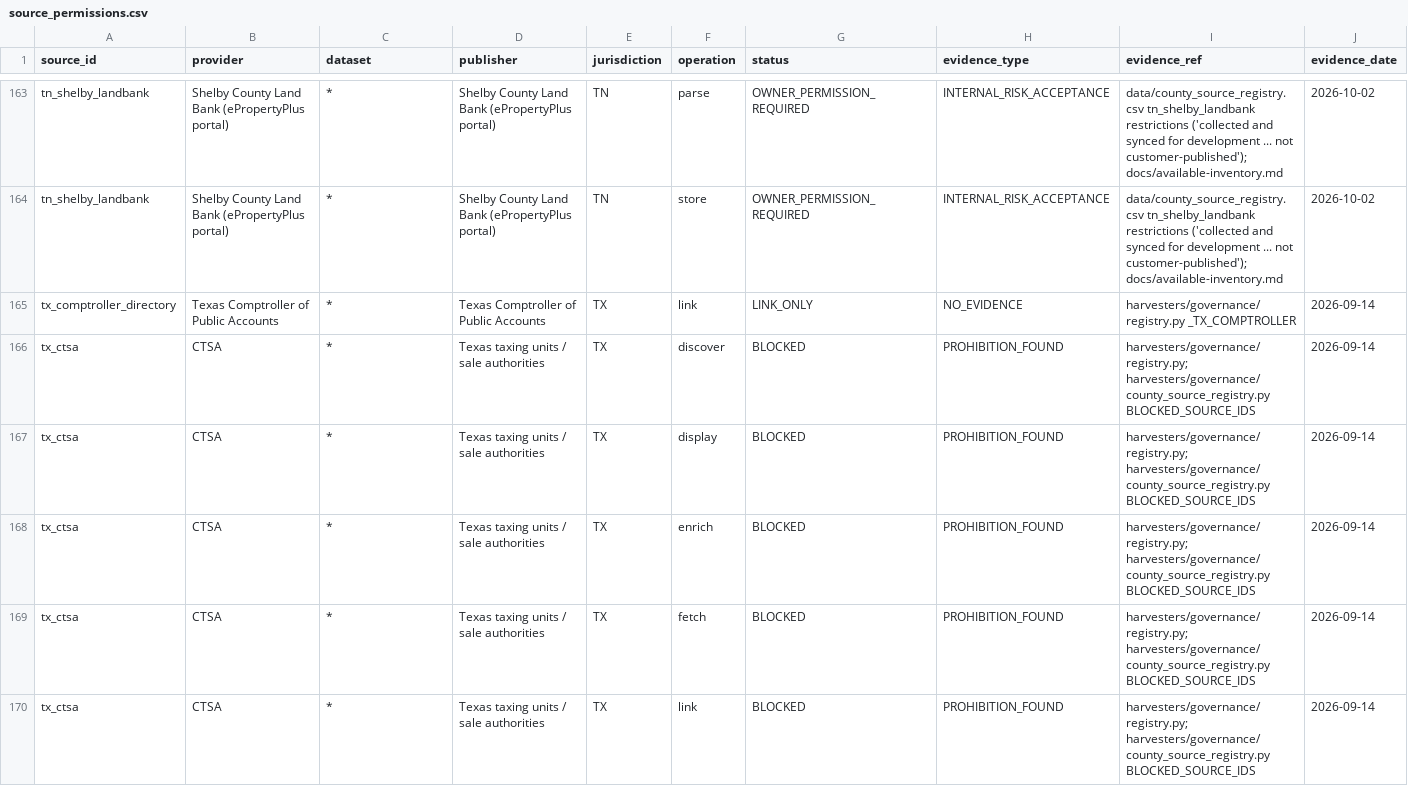
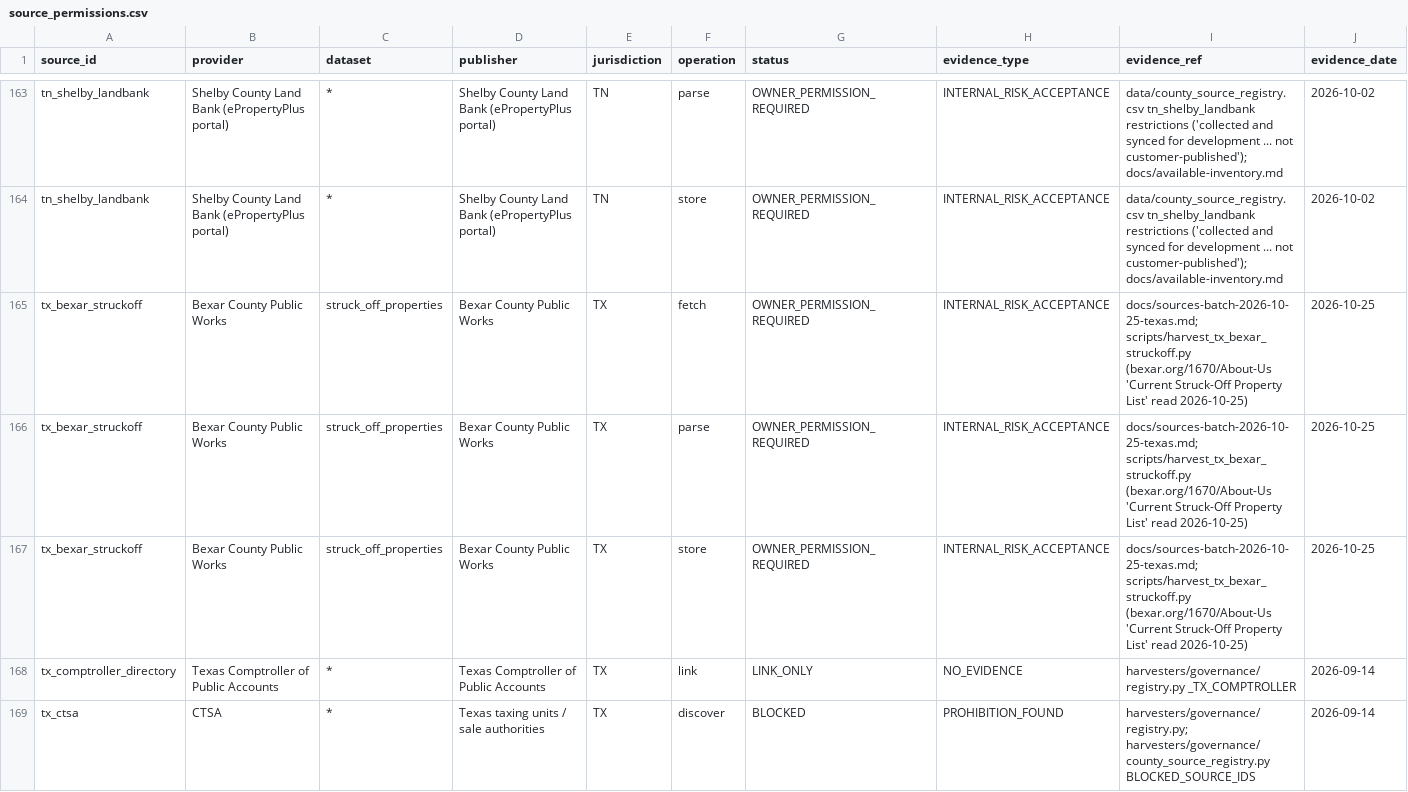
Before and after one commit to rodzmodzllc-max/taxdeed-scraper, a CSV file: data/source_permissions.csv, drawn as a sheet; only a part is shown, gaps mark what is left out; the shorter side is filled out with more unchanged rows; rows hold the shown columns only; the diff names each change by its address in the sheet, - before the commit and + after, or states it on an @@ line.

```diff
--- a/data/source_permissions.csv
+++ b/data/source_permissions.csv
+row 165: tx_bexar_struckoff | Bexar County Public Works | struck_off_properties | Bexar County Public Works | TX | fetch | OWNER_PERMISSION_REQUIRED | INTERNAL_RISK_ACCEPTANCE | docs/sources-batch-2026-10-25-texas.md; scripts/harvest_tx_bexar_struckoff.py (bexar.org/1670/About-Us 'Current Struck-Off Property List' read 2026-10-25) | 2026-10-25
+row 166: tx_bexar_struckoff | Bexar County Public Works | struck_off_properties | Bexar County Public Works | TX | parse | OWNER_PERMISSION_REQUIRED | INTERNAL_RISK_ACCEPTANCE | docs/sources-batch-2026-10-25-texas.md; scripts/harvest_tx_bexar_struckoff.py (bexar.org/1670/About-Us 'Current Struck-Off Property List' read 2026-10-25) | 2026-10-25
+row 167: tx_bexar_struckoff | Bexar County Public Works | struck_off_properties | Bexar County Public Works | TX | store | OWNER_PERMISSION_REQUIRED | INTERNAL_RISK_ACCEPTANCE | docs/sources-batch-2026-10-25-texas.md; scripts/harvest_tx_bexar_struckoff.py (bexar.org/1670/About-Us 'Current Struck-Off Property List' read 2026-10-25) | 2026-10-25
```
Also changed, not shown: data/available_financial_terms.csv, data/available_source_candidates.csv, 28 other files.
